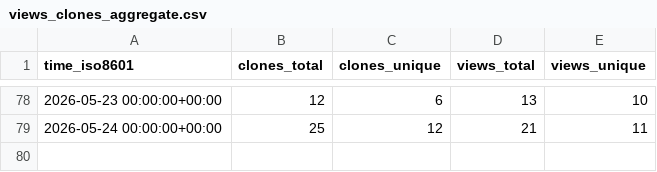
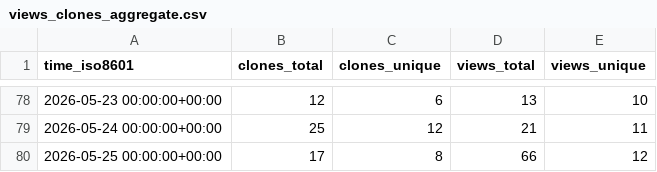
Before and after one commit to Ladbaby/PyOmniTS, a CSV file: Ladbaby/PyOmniTS/ghrs-data/views_clones_aggregate.csv, drawn as a sheet; only a part is shown, gaps mark what is left out.

```diff
--- a/Ladbaby/PyOmniTS/ghrs-data/views_clones_aggregate.csv
+++ b/Ladbaby/PyOmniTS/ghrs-data/views_clones_aggregate.csv
@@ -79 +79,2 @@ time_iso8601,clones_total,clones_unique,views_total,views_unique
 2026-05-24 00:00:00+00:00,25,12,21,11
+2026-05-25 00:00:00+00:00,17,8,66,12
```
Also changed, not shown: 1 other file.
